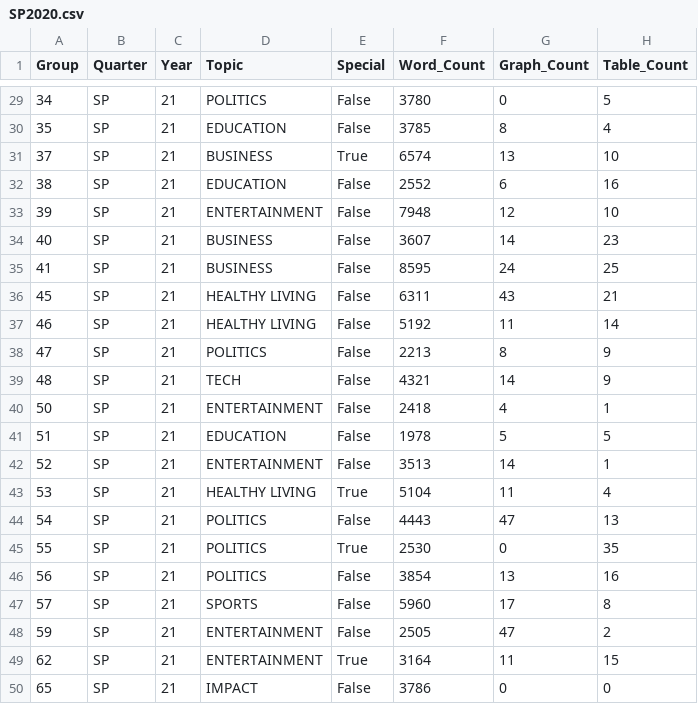
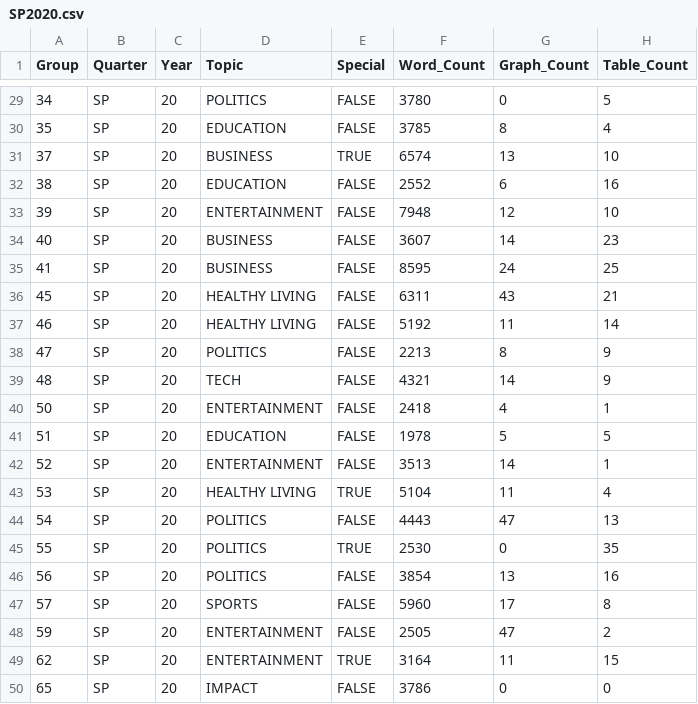
Before and after one commit to jchung01/COGS108-Project-Copy, a CSV file: csvs/SP2020.csv, drawn as a sheet; only a part is shown, gaps mark what is left out; the diff covers the shown part only.

```diff
--- a/csvs/SP2020.csv
+++ b/csvs/SP2020.csv
@@ -29,22 +29,22 @@ Group,Quarter,Year,Topic,Special,Word_Count,Graph_Count,Table_Count
-34,SP,21,POLITICS,False,3780,0,5
-35,SP,21,EDUCATION,False,3785,8,4
-37,SP,21,BUSINESS,True,6574,13,10
-38,SP,21,EDUCATION,False,2552,6,16
-39,SP,21,ENTERTAINMENT,False,7948,12,10
-40,SP,21,BUSINESS,False,3607,14,23
-41,SP,21,BUSINESS,False,8595,24,25
-45,SP,21,HEALTHY LIVING,False,6311,43,21
-46,SP,21,HEALTHY LIVING,False,5192,11,14
-47,SP,21,POLITICS,False,2213,8,9
-48,SP,21,TECH,False,4321,14,9
-50,SP,21,ENTERTAINMENT,False,2418,4,1
-51,SP,21,EDUCATION,False,1978,5,5
-52,SP,21,ENTERTAINMENT,False,3513,14,1
-53,SP,21,HEALTHY LIVING,True,5104,11,4
-54,SP,21,POLITICS,False,4443,47,13
-55,SP,21,POLITICS,True,2530,0,35
-56,SP,21,POLITICS,False,3854,13,16
-57,SP,21,SPORTS,False,5960,17,8
-59,SP,21,ENTERTAINMENT,False,2505,47,2
-62,SP,21,ENTERTAINMENT,True,3164,11,15
-65,SP,21,IMPACT,False,3786,0,0
+34,SP,20,POLITICS,FALSE,3780,0,5
+35,SP,20,EDUCATION,FALSE,3785,8,4
+37,SP,20,BUSINESS,TRUE,6574,13,10
+38,SP,20,EDUCATION,FALSE,2552,6,16
+39,SP,20,ENTERTAINMENT,FALSE,7948,12,10
+40,SP,20,BUSINESS,FALSE,3607,14,23
+41,SP,20,BUSINESS,FALSE,8595,24,25
+45,SP,20,HEALTHY LIVING,FALSE,6311,43,21
+46,SP,20,HEALTHY LIVING,FALSE,5192,11,14
+47,SP,20,POLITICS,FALSE,2213,8,9
+48,SP,20,TECH,FALSE,4321,14,9
+50,SP,20,ENTERTAINMENT,FALSE,2418,4,1
+51,SP,20,EDUCATION,FALSE,1978,5,5
+52,SP,20,ENTERTAINMENT,FALSE,3513,14,1
+53,SP,20,HEALTHY LIVING,TRUE,5104,11,4
+54,SP,20,POLITICS,FALSE,4443,47,13
+55,SP,20,POLITICS,TRUE,2530,0,35
+56,SP,20,POLITICS,FALSE,3854,13,16
+57,SP,20,SPORTS,FALSE,5960,17,8
+59,SP,20,ENTERTAINMENT,FALSE,2505,47,2
+62,SP,20,ENTERTAINMENT,TRUE,3164,11,15
+65,SP,20,IMPACT,FALSE,3786,0,0
```
Also changed, not shown: 54 edited cells elsewhere in this file, csvs/FA2020.csv, 1 other file.
